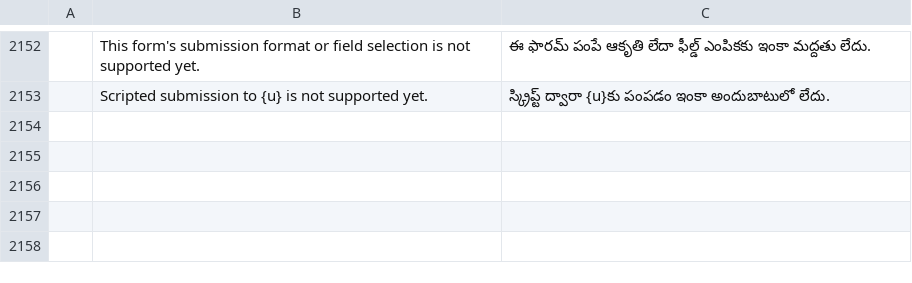
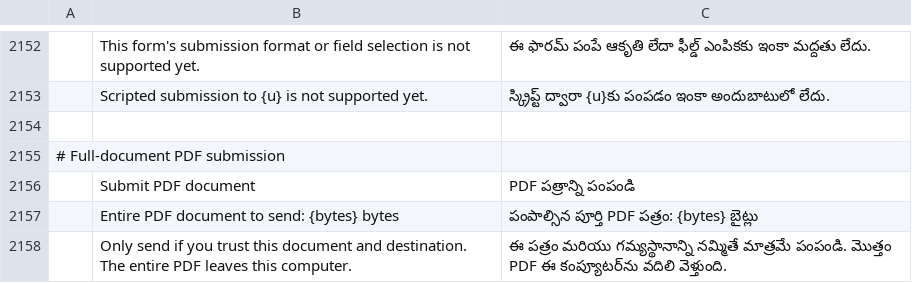
Before and after one commit to 23sati/pdfcraft, a TSV file: crates/ui-egui/src/i18n/te.tsv, drawn as a sheet; only a part is shown, gaps mark what is left out; the diff names each change by its address in the sheet, - before the commit and + after, or states it on an @@ line.

Commit message:
M6: submit current PDF from form actions
(cherry picked from commit 5e9f8bae245f54378b82dcbbe126d12f58d32e57)

```diff
--- a/crates/ui-egui/src/i18n/te.tsv
+++ b/crates/ui-egui/src/i18n/te.tsv
+row 2154: (empty)
+row 2155: # Full-document PDF submission
+row 2156:  | Submit PDF document | PDF పత్రాన్ని పంపండి
+row 2157:  | Entire PDF document to send: {bytes} bytes | పంపాల్సిన పూర్తి PDF పత్రం: {bytes} బైట్లు
+row 2158:  | Only send if you trust this document and destination. The entire PDF leaves this computer. | ఈ పత్రం మరియు గమ్యస్థానాన్ని నమ్మితే మాత్రమే పంపండి. మొత్తం PDF ఈ కంప్యూటర్‌ను వదిలి వెళ్తుంది.
```
Also changed, not shown: crates/ui-egui/src/i18n/ar.tsv, crates/ui-egui/src/i18n/bg.tsv, 27 other files.
